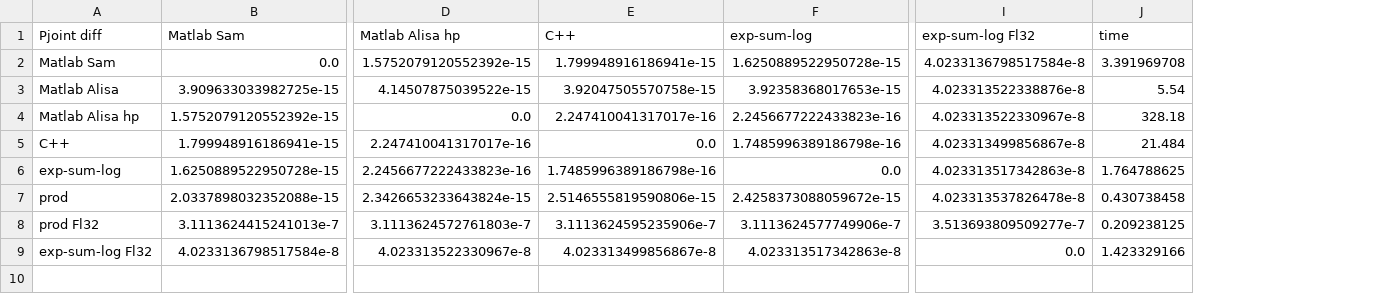
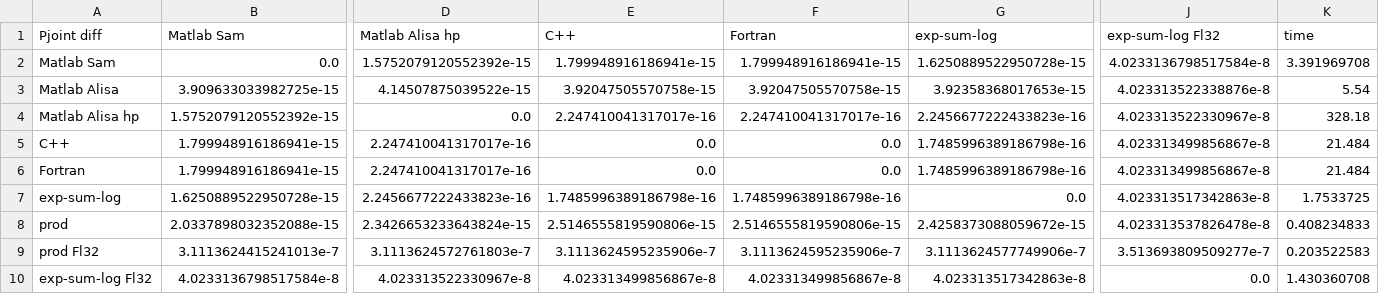
Before and after one commit to ssuidman/neurophysics, a CSV file: stage_promedas/variables/patient_404/methods_diff_case_3_P_joint.csv, drawn as a sheet; only a part is shown, gaps mark what is left out; addresses are those after the commit; rows hold the shown columns only; the diff names each change by its address in the sheet, - before the commit and + after, or states it on an @@ line.

```diff
--- a/stage_promedas/variables/patient_404/methods_diff_case_3_P_joint.csv
+++ b/stage_promedas/variables/patient_404/methods_diff_case_3_P_joint.csv
+column F (Fortran), rows 2-5: 1.799948916186941e-15 | 3.92047505570758e-15 | 2.247410041317017e-16 | 0.0; rows 7-10: 1.7485996389186798e-16 | 2.5146555819590806e-15 | 3.1113624595235906e-7 | 4.023313499856867e-8
+row 6: Fortran | 1.799948916186941e-15 | 2.247410041317017e-16 | 0.0 | 0.0 | 1.7485996389186798e-16 | 4.023313499856867e-8 | 21.484
-K7 (time): 1.764788625
+K7 (time): 1.7533725
-K8 (time): 0.430738458
+K8 (time): 0.408234833
-K9 (time): 0.209238125
+K9 (time): 0.203522583
-K10 (time): 1.423329166
+K10 (time): 1.430360708
```
Also changed, not shown: stage_promedas/variables/patient_404/methods_diff_case_1_P_joint.csv, stage_promedas/variables/patient_404/methods_diff_case_1_posterior.csv, 14 other files.
